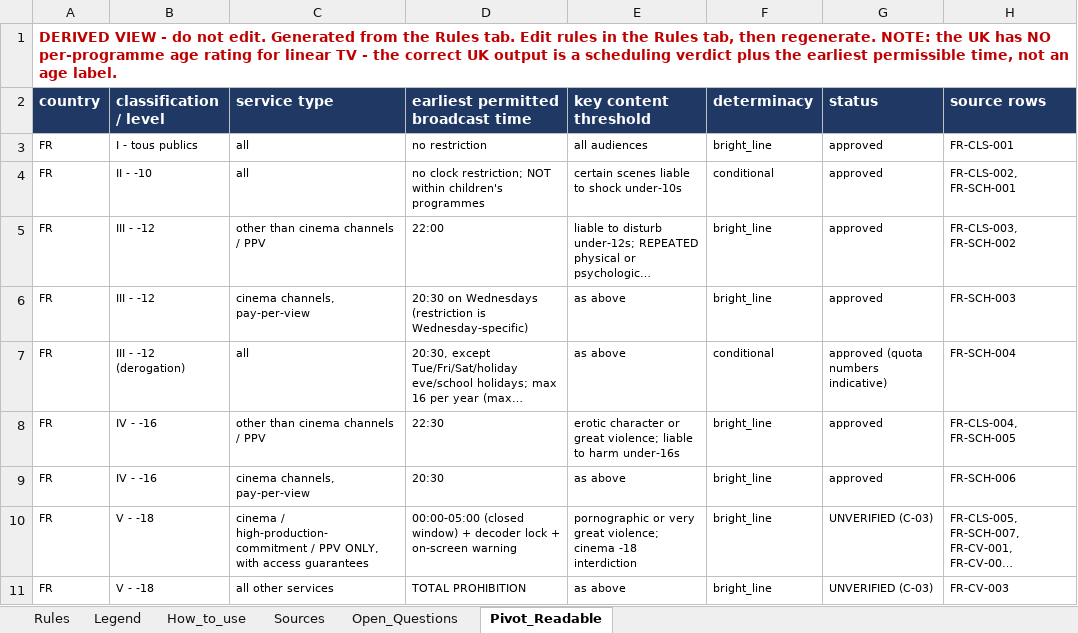
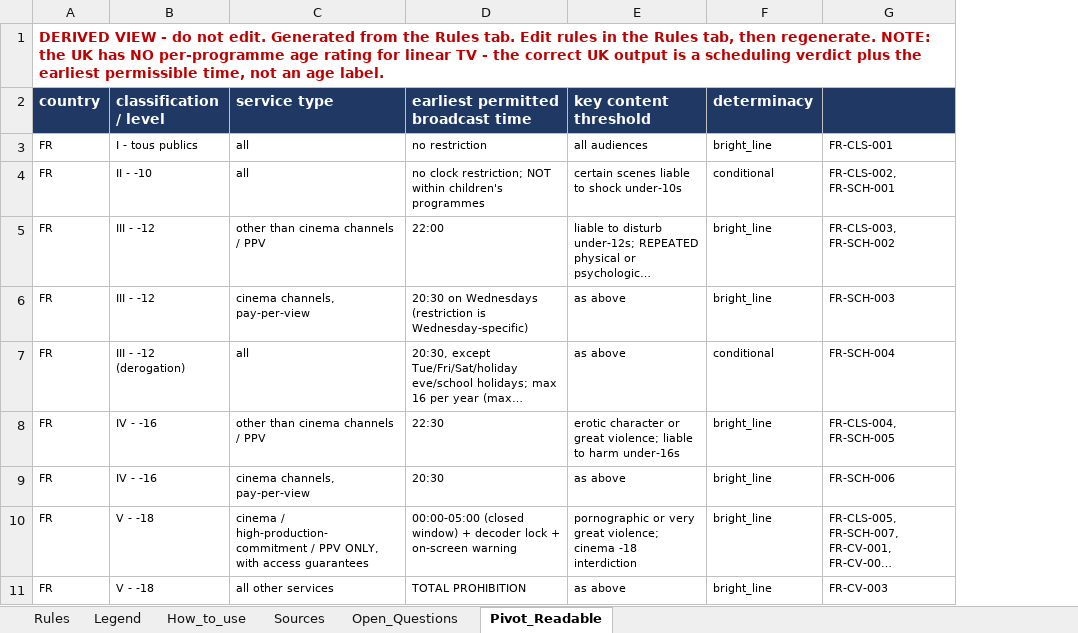
Before and after one commit to tpeckerman/paramount_assignment, an Excel workbook: deliverables/task1/2_rules/RULES_TABLE_v1.xlsx, sheet Pivot_Readable, drawn as a sheet; only a part is shown; long unchanged cells end in …; values as stored, in another font and other column widths than the file's, no borders; removed rows and columns are numbered as before the commit, all else as after; the diff names each change by its address in the sheet, - before the commit and + after, or states it on an @@ line.

```diff
--- a/deliverables/task1/2_rules/RULES_TABLE_v1.xlsx (sheet Pivot_Readable)
+++ b/deliverables/task1/2_rules/RULES_TABLE_v1.xlsx (sheet Pivot_Readable)
-column G (status), rows 3-11: approved | approved | approved | approved | approved (quota numbers indicative) | approved | approved | UNVERIFIED (C-03) | UNVERIFIED (C-03)
-G2: source rows
+G2: (empty)
```
Also changed, not shown: sheet Rules, sheet Legend, sheet Open_Questions, sheet How_to_use, out_of_scope/rules/RULES_TABLE_v1.xlsx, 20 other files.
